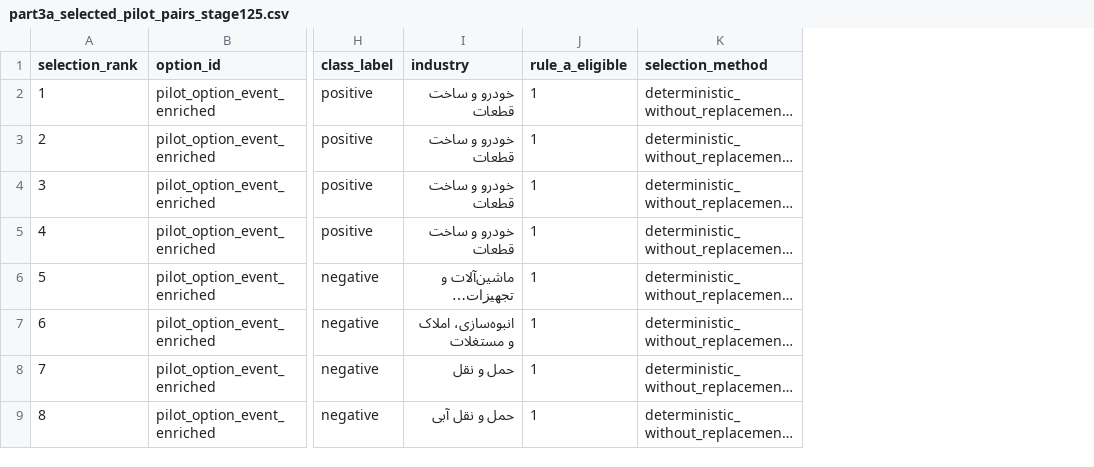
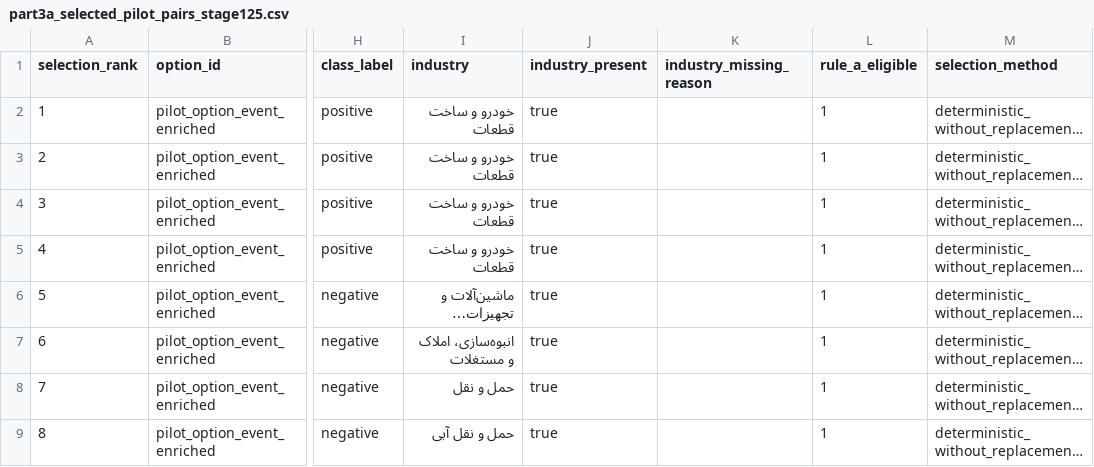
Before and after one commit to abtinasg/papermali, a CSV file: project/stage125/part3a_selected_pilot_pairs_stage125.csv, drawn as a sheet; only a part is shown, gaps mark what is left out; long unchanged cells end in …; the diff names each change by its address in the sheet, - before the commit and + after, or states it on an @@ line.

```diff
--- a/project/stage125/part3a_selected_pilot_pairs_stage125.csv
+++ b/project/stage125/part3a_selected_pilot_pairs_stage125.csv
+column J (industry_present), rows 2-9: all true
+column K (industry_missing_reason), empty
```
Also changed, not shown: project/stage125/part3a_approved_gate_thresholds_stage125.csv, 4 other files.
